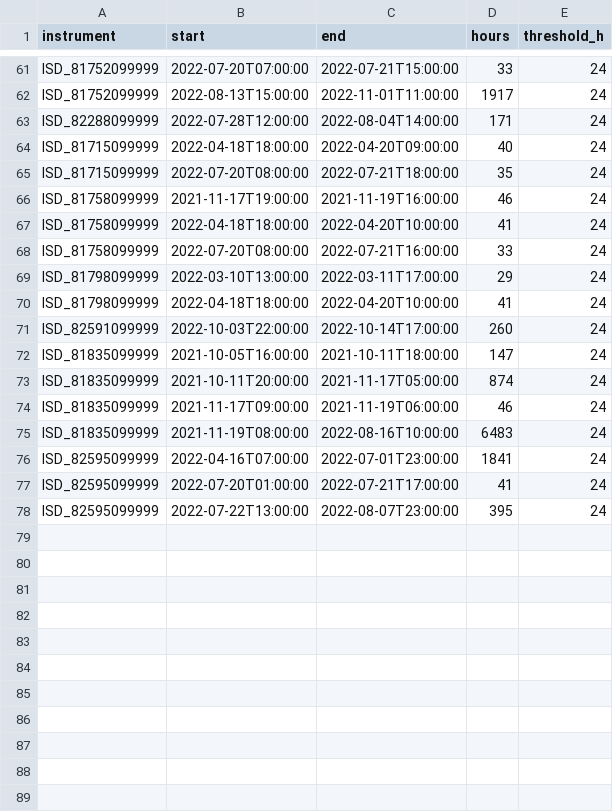
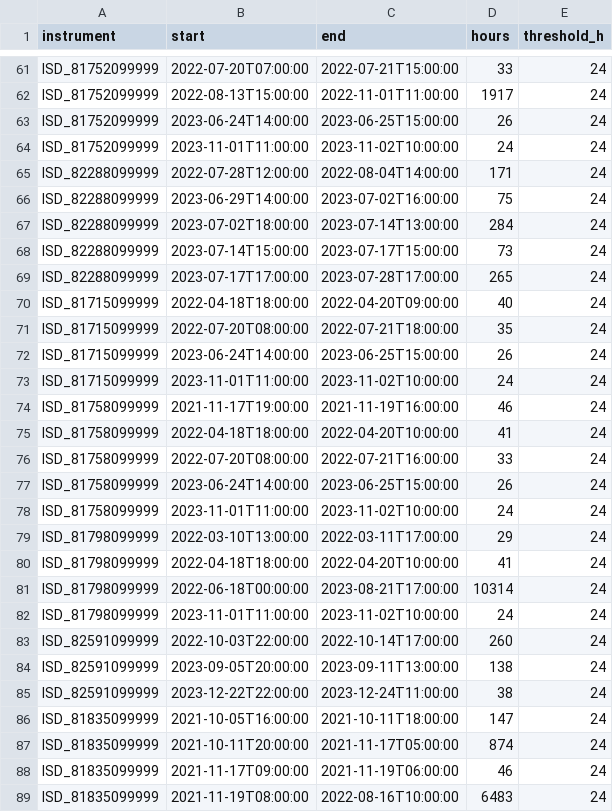
Before and after one commit to daniloceano/mpas-meqbr-experiments, a CSV file: results/obs_availability/gaps.csv, drawn as a sheet; only a part is shown, gaps mark what is left out; the shorter side is filled out with more unchanged rows; the diff covers the shown part only.

```diff
--- a/results/obs_availability/gaps.csv
+++ b/results/obs_availability/gaps.csv
@@ -62,5 +62,13 @@ ISD_81752099999,2022-07-20T07:00:00,2022-07-21T15:00:00,33,24
 ISD_81752099999,2022-08-13T15:00:00,2022-11-01T11:00:00,1917,24
+ISD_81752099999,2023-06-24T14:00:00,2023-06-25T15:00:00,26,24
+ISD_81752099999,2023-11-01T11:00:00,2023-11-02T10:00:00,24,24
 ISD_82288099999,2022-07-28T12:00:00,2022-08-04T14:00:00,171,24
+ISD_82288099999,2023-06-29T14:00:00,2023-07-02T16:00:00,75,24
+ISD_82288099999,2023-07-02T18:00:00,2023-07-14T13:00:00,284,24
+ISD_82288099999,2023-07-14T15:00:00,2023-07-17T15:00:00,73,24
+ISD_82288099999,2023-07-17T17:00:00,2023-07-28T17:00:00,265,24
 ISD_81715099999,2022-04-18T18:00:00,2022-04-20T09:00:00,40,24
 ISD_81715099999,2022-07-20T08:00:00,2022-07-21T18:00:00,35,24
+ISD_81715099999,2023-06-24T14:00:00,2023-06-25T15:00:00,26,24
+ISD_81715099999,2023-11-01T11:00:00,2023-11-02T10:00:00,24,24
 ISD_81758099999,2021-11-17T19:00:00,2021-11-19T16:00:00,46,24
@@ -68,5 +76,11 @@ ISD_81758099999,2022-04-18T18:00:00,2022-04-20T10:00:00,41,24
 ISD_81758099999,2022-07-20T08:00:00,2022-07-21T16:00:00,33,24
+ISD_81758099999,2023-06-24T14:00:00,2023-06-25T15:00:00,26,24
+ISD_81758099999,2023-11-01T11:00:00,2023-11-02T10:00:00,24,24
 ISD_81798099999,2022-03-10T13:00:00,2022-03-11T17:00:00,29,24
 ISD_81798099999,2022-04-18T18:00:00,2022-04-20T10:00:00,41,24
+ISD_81798099999,2022-06-18T00:00:00,2023-08-21T17:00:00,10314,24
+ISD_81798099999,2023-11-01T11:00:00,2023-11-02T10:00:00,24,24
 ISD_82591099999,2022-10-03T22:00:00,2022-10-14T17:00:00,260,24
+ISD_82591099999,2023-09-05T20:00:00,2023-09-11T13:00:00,138,24
+ISD_82591099999,2023-12-22T22:00:00,2023-12-24T11:00:00,38,24
 ISD_81835099999,2021-10-05T16:00:00,2021-10-11T18:00:00,147,24
```
Also changed, not shown: 12 added rows elsewhere in this file, results/obs_availability/availability_monthly.csv, results/obs_availability/candidate_windows.csv, 11 other files.
